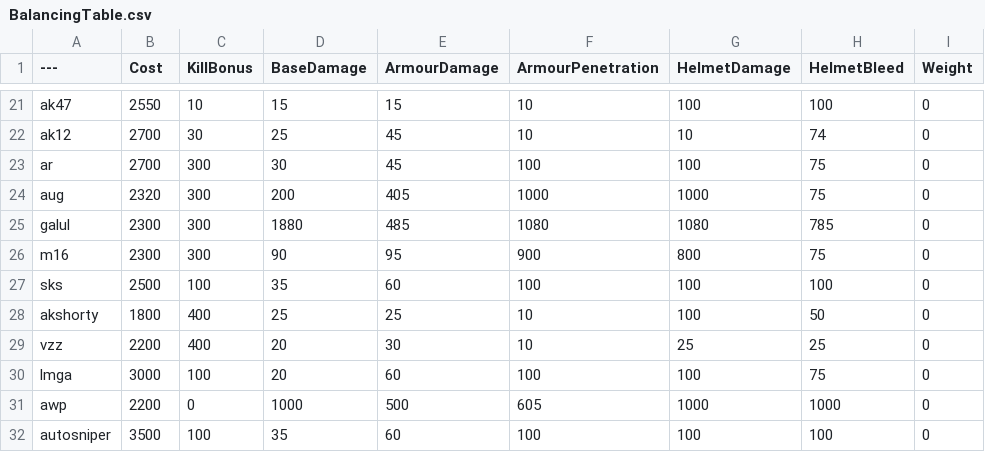
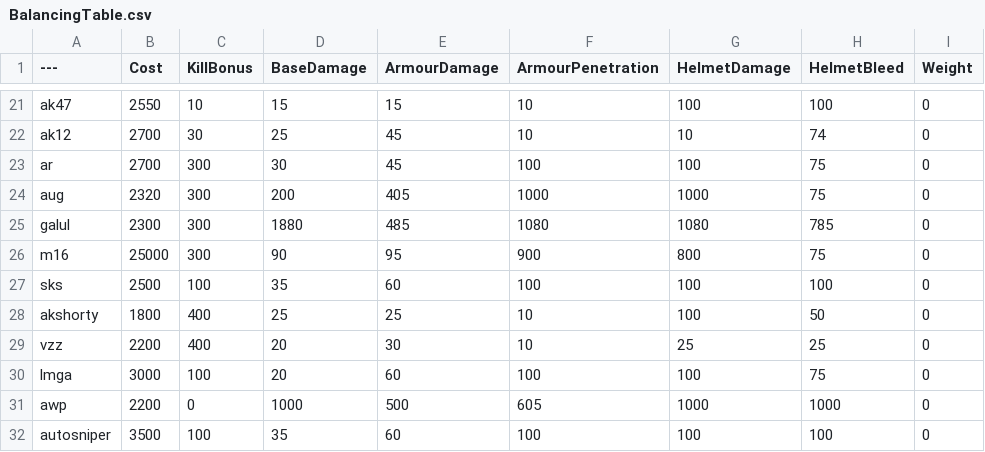
Before and after one commit to asdasdnasdkadsnjk/BalancingTable, a CSV file: BalancingTable.csv, drawn as a sheet; only a part is shown, gaps mark what is left out; the diff names each change by its address in the sheet, - before the commit and + after, or states it on an @@ line.

Commit message:
Update BalancingTable.csv

```diff
--- a/BalancingTable.csv
+++ b/BalancingTable.csv
-B26 (Cost): 2300
+B26 (Cost): 25000
```
